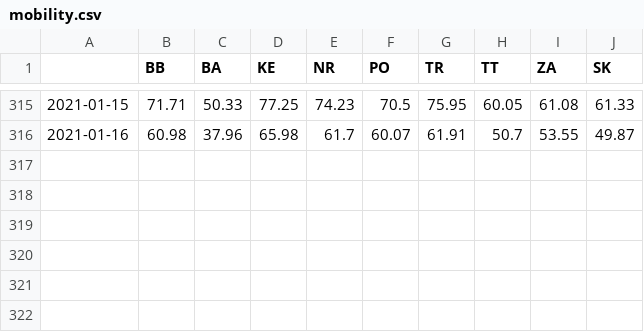
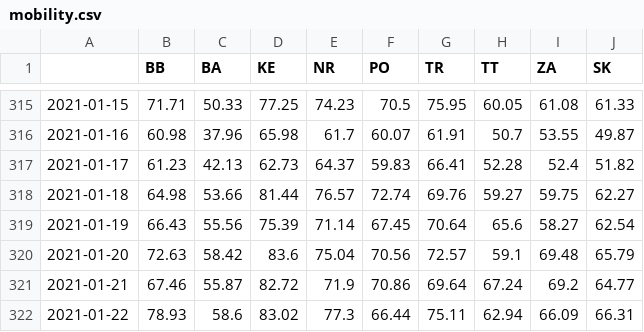
Before and after one commit to zuzancek/corona, a CSV file: SEIR_2_wave/data/mobility.csv, drawn as a sheet; only a part is shown, gaps mark what is left out.

Commit message:
asdsadasda

```diff
--- a/SEIR_2_wave/data/mobility.csv
+++ b/SEIR_2_wave/data/mobility.csv
@@ -316 +316,7 @@
 2021-01-16,60.98,37.96,65.98,61.7,60.07,61.91,50.7,53.55,49.87
+2021-01-17,61.23,42.13,62.73,64.37,59.83,66.41,52.28,52.4,51.82
+2021-01-18,64.98,53.66,81.44,76.57,72.74,69.76,59.27,59.75,62.27
+2021-01-19,66.43,55.56,75.39,71.14,67.45,70.64,65.6,58.27,62.54
+2021-01-20,72.63,58.42,83.6,75.04,70.56,72.57,59.1,69.48,65.79
+2021-01-21,67.46,55.87,82.72,71.9,70.86,69.64,67.24,69.2,64.77
+2021-01-22,78.93,58.6,83.02,77.3,66.44,75.11,62.94,66.09,66.31
```
